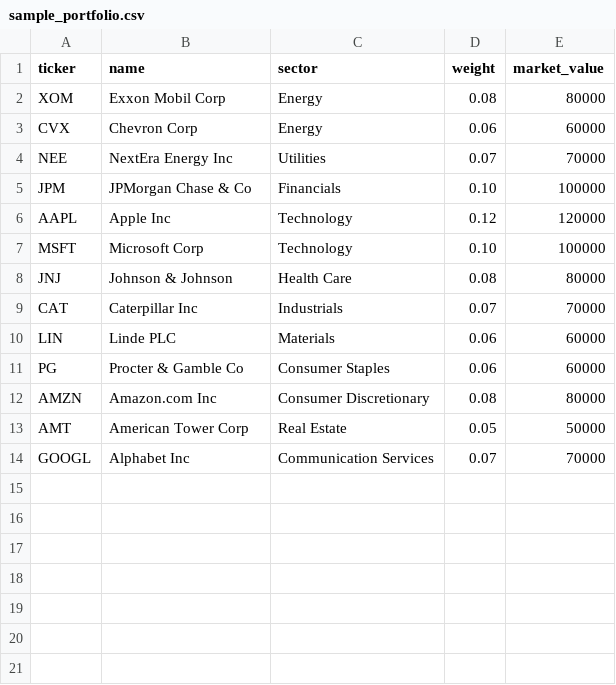
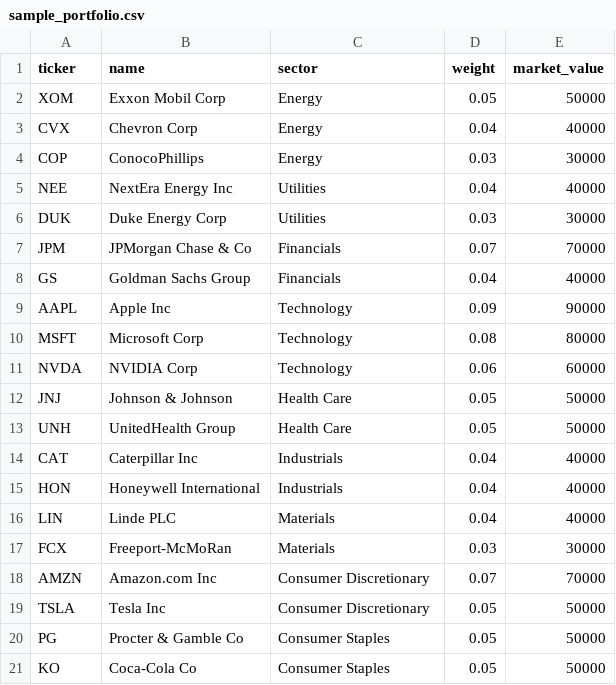
Before and after one commit to sburstein/ngfs-scenario-explorer, a CSV file: data/sample/sample_portfolio.csv, drawn as a sheet.

```diff
--- a/data/sample/sample_portfolio.csv
+++ b/data/sample/sample_portfolio.csv
@@ -1,14 +1,21 @@
 ticker,name,sector,weight,market_value
-XOM,Exxon Mobil Corp,Energy,0.08,80000
-CVX,Chevron Corp,Energy,0.06,60000
-NEE,NextEra Energy Inc,Utilities,0.07,70000
-JPM,JPMorgan Chase & Co,Financials,0.10,100000
-AAPL,Apple Inc,Technology,0.12,120000
-MSFT,Microsoft Corp,Technology,0.10,100000
-JNJ,Johnson & Johnson,Health Care,0.08,80000
-CAT,Caterpillar Inc,Industrials,0.07,70000
-LIN,Linde PLC,Materials,0.06,60000
-PG,Procter & Gamble Co,Consumer Staples,0.06,60000
-AMZN,Amazon.com Inc,Consumer Discretionary,0.08,80000
-AMT,American Tower Corp,Real Estate,0.05,50000
-GOOGL,Alphabet Inc,Communication Services,0.07,70000
+XOM,Exxon Mobil Corp,Energy,0.05,50000
+CVX,Chevron Corp,Energy,0.04,40000
+COP,ConocoPhillips,Energy,0.03,30000
+NEE,NextEra Energy Inc,Utilities,0.04,40000
+DUK,Duke Energy Corp,Utilities,0.03,30000
+JPM,JPMorgan Chase & Co,Financials,0.07,70000
+GS,Goldman Sachs Group,Financials,0.04,40000
+AAPL,Apple Inc,Technology,0.09,90000
+MSFT,Microsoft Corp,Technology,0.08,80000
+NVDA,NVIDIA Corp,Technology,0.06,60000
+JNJ,Johnson & Johnson,Health Care,0.05,50000
+UNH,UnitedHealth Group,Health Care,0.05,50000
+CAT,Caterpillar Inc,Industrials,0.04,40000
+HON,Honeywell International,Industrials,0.04,40000
+LIN,Linde PLC,Materials,0.04,40000
+FCX,Freeport-McMoRan,Materials,0.03,30000
+AMZN,Amazon.com Inc,Consumer Discretionary,0.07,70000
+TSLA,Tesla Inc,Consumer Discretionary,0.05,50000
+PG,Procter & Gamble Co,Consumer Staples,0.05,50000
+KO,Coca-Cola Co,Consumer Staples,0.05,50000
```
Also changed, not shown: 7 other files.
